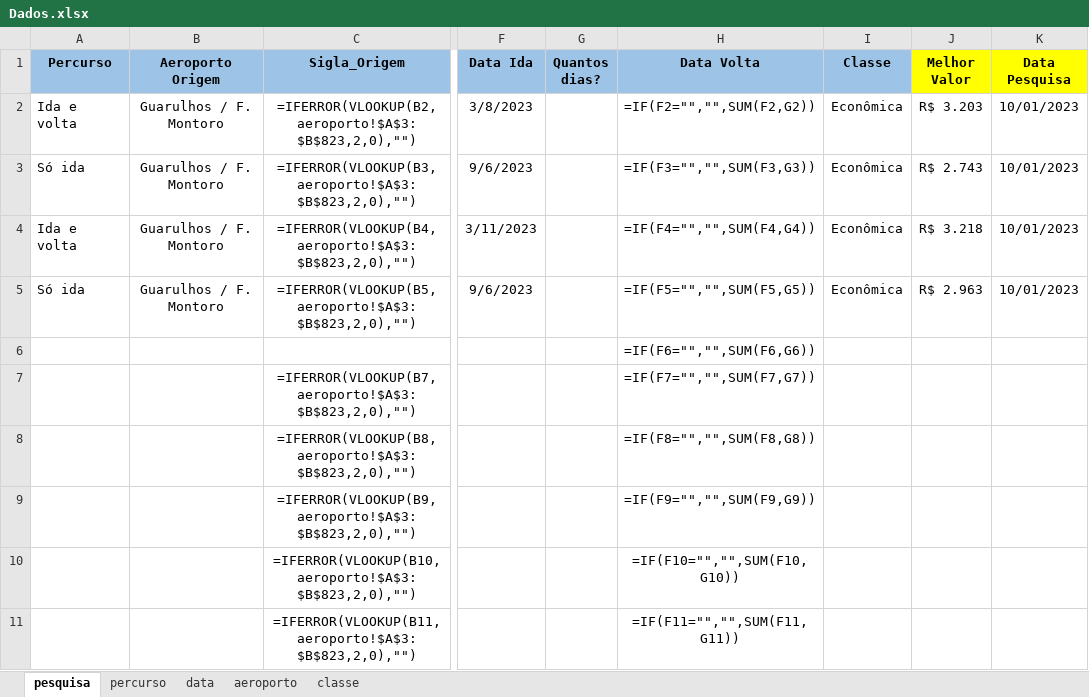
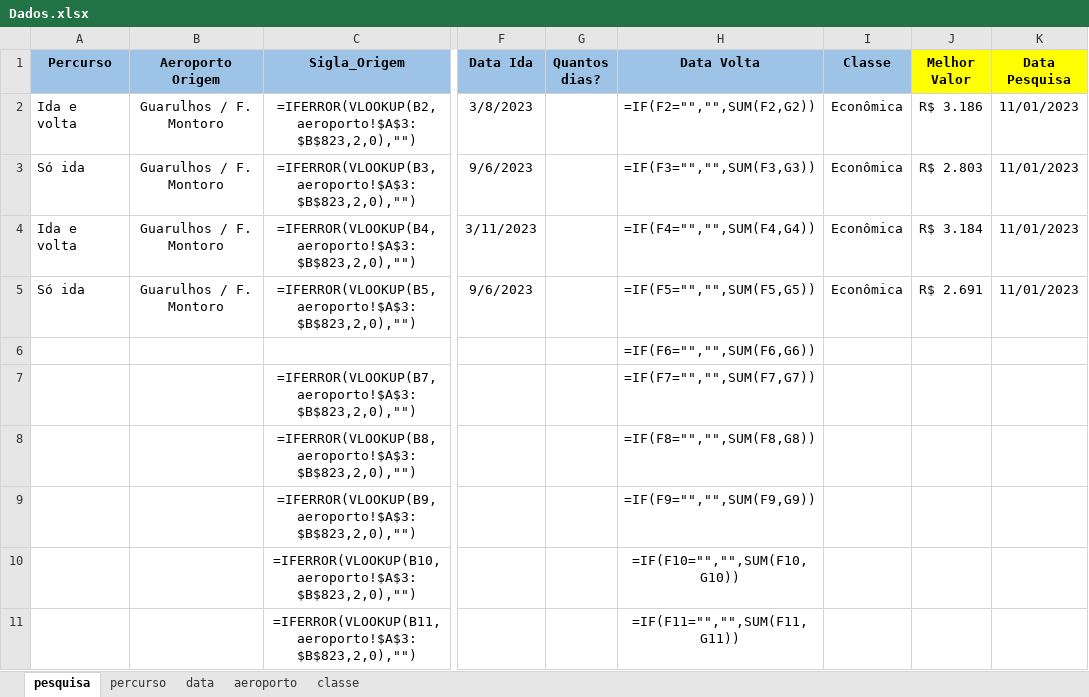
Before and after one commit to maurovmorais/googleFlight, an Excel workbook: Data/Input/Dados.xlsx, sheet pesquisa, drawn as a sheet; only a part is shown, gaps mark what is left out; values as stored, in another font and other column widths than the file's, no borders; formulas without a stored value are shown as written; conditional formats not drawn; the diff names each change by its address in the sheet, - before the commit and + after, or states it on an @@ line.

```diff
--- a/Data/Input/Dados.xlsx (sheet pesquisa)
+++ b/Data/Input/Dados.xlsx (sheet pesquisa)
-J2 (Melhor Valor): R$ 3.203
+J2 (Melhor Valor): R$ 3.186
-K2:K5 (Data Pesquisa): 10/01/2023
+K2:K5 (Data Pesquisa): 11/01/2023
-J3 (Melhor Valor): R$ 2.743
+J3 (Melhor Valor): R$ 2.803
-J4 (Melhor Valor): R$ 3.218
+J4 (Melhor Valor): R$ 3.184
-J5 (Melhor Valor): R$ 2.963
+J5 (Melhor Valor): R$ 2.691
```
Also changed, not shown: 4 other files.
